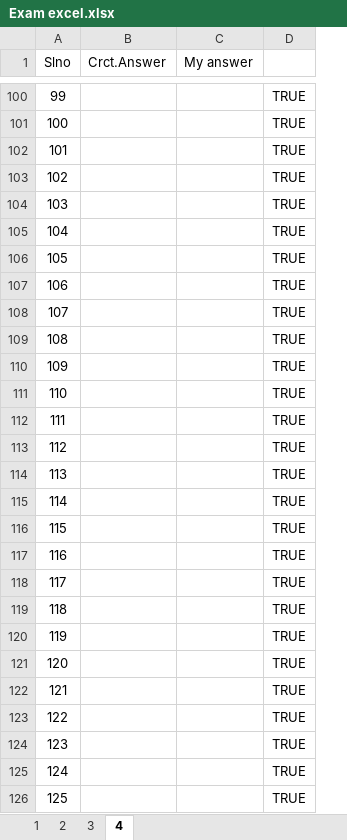
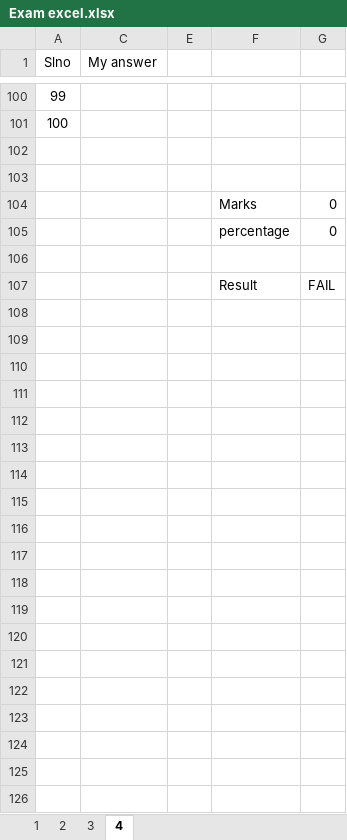
Before and after one commit to 20nishad/CEH, an Excel workbook: Exam excel.xlsx, sheet 4, drawn as a sheet; only a part is shown, gaps mark what is left out; values as stored, in another font and other column widths than the file's, no borders; removed rows and columns are numbered as before the commit, all else as after; the diff names each change by its address in the sheet, - before the commit and + after, or states it on an @@ line.

Commit message:
Add files via upload

```diff
--- a/Exam excel.xlsx (sheet 4)
+++ b/Exam excel.xlsx (sheet 4)
@@ column B (Crct.Answer) hidden, empty @@
@@ column D hidden, rows 100-107: all TRUE @@
+column E, empty
+column F, rows 104-107: Marks | percentage |  | Result
+column G, rows 104-107: 0 | 0 |  | FAIL
-row 102: 101 |  |  | TRUE
+row 102: (empty)
-row 103: 102 |  |  | TRUE
+row 103: (empty)
@@ column A (Slno) renumbered between rows 104 and 107 @@
-row 106: 105 |  |  | TRUE
+row 106: (empty)
-row 108: 107 |  |  | TRUE
-row 109: 108 |  |  | TRUE
-row 110: 109 |  |  | TRUE
-row 111: 110 |  |  | TRUE
-row 112: 111 |  |  | TRUE
-row 113: 112 |  |  | TRUE
-row 114: 113 |  |  | TRUE
-row 115: 114 |  |  | TRUE
-row 116: 115 |  |  | TRUE
-row 117: 116 |  |  | TRUE
-row 118: 117 |  |  | TRUE
-row 119: 118 |  |  | TRUE
-row 120: 119 |  |  | TRUE
-row 121: 120 |  |  | TRUE
-row 122: 121 |  |  | TRUE
-row 123: 122 |  |  | TRUE
-row 124: 123 |  |  | TRUE
-row 125: 124 |  |  | TRUE
-row 126: 125 |  |  | TRUE
```
Also changed, not shown: sheet 3, sheet 2, sheet 1, hidden cells.
